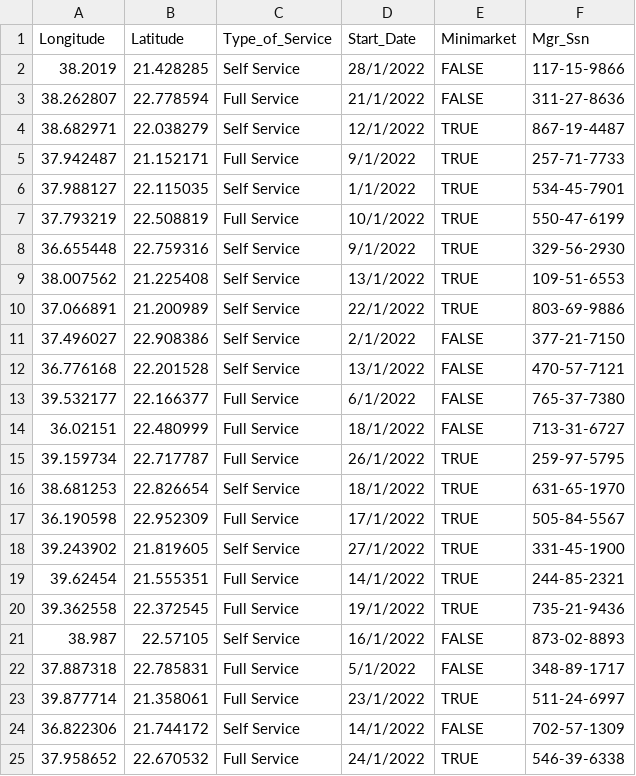
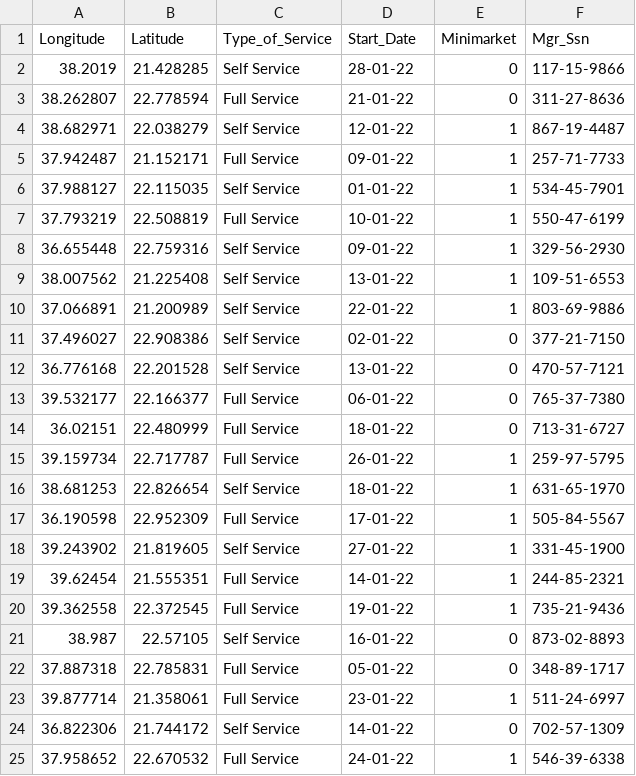
Before and after one commit to inikolaou/Gas_Station_db, a CSV file: Datasets/gas_station.csv, drawn as a sheet; only a part is shown; the diff covers the shown part only.

Commit message:
Implement Gas Station Page

```diff
--- a/Datasets/gas_station.csv
+++ b/Datasets/gas_station.csv
@@ -1,25 +1,25 @@
 Longitude,Latitude,Type_of_Service,Start_Date,Minimarket,Mgr_Ssn
-38.2019,21.428285,Self Service,28/1/2022,FALSE,117-15-9866
-38.262807,22.778594,Full Service,21/1/2022,FALSE,311-27-8636
-38.682971,22.038279,Self Service,12/1/2022,TRUE,867-19-4487
-37.942487,21.152171,Full Service,9/1/2022,TRUE,257-71-7733
-37.988127,22.115035,Self Service,1/1/2022,TRUE,534-45-7901
-37.793219,22.508819,Full Service,10/1/2022,TRUE,550-47-6199
-36.655448,22.759316,Self Service,9/1/2022,TRUE,329-56-2930
-38.007562,21.225408,Self Service,13/1/2022,TRUE,109-51-6553
-37.066891,21.200989,Self Service,22/1/2022,TRUE,803-69-9886
-37.496027,22.908386,Self Service,2/1/2022,FALSE,377-21-7150
-36.776168,22.201528,Self Service,13/1/2022,FALSE,470-57-7121
-39.532177,22.166377,Full Service,6/1/2022,FALSE,765-37-7380
-36.02151,22.480999,Full Service,18/1/2022,FALSE,713-31-6727
-39.159734,22.717787,Full Service,26/1/2022,TRUE,259-97-5795
-38.681253,22.826654,Self Service,18/1/2022,TRUE,631-65-1970
-36.190598,22.952309,Full Service,17/1/2022,TRUE,505-84-5567
-39.243902,21.819605,Self Service,27/1/2022,TRUE,331-45-1900
-39.62454,21.555351,Full Service,14/1/2022,TRUE,244-85-2321
-39.362558,22.372545,Full Service,19/1/2022,TRUE,735-21-9436
-38.987,22.57105,Self Service,16/1/2022,FALSE,873-02-8893
-37.887318,22.785831,Full Service,5/1/2022,FALSE,348-89-1717
-39.877714,21.358061,Full Service,23/1/2022,TRUE,511-24-6997
-36.822306,21.744172,Self Service,14/1/2022,FALSE,702-57-1309
-37.958652,22.670532,Full Service,24/1/2022,TRUE,546-39-6338
+38.2019,21.428285,Self Service,28-01-22,0,117-15-9866
+38.262807,22.778594,Full Service,21-01-22,0,311-27-8636
+38.682971,22.038279,Self Service,12-01-22,1,867-19-4487
+37.942487,21.152171,Full Service,09-01-22,1,257-71-7733
+37.988127,22.115035,Self Service,01-01-22,1,534-45-7901
+37.793219,22.508819,Full Service,10-01-22,1,550-47-6199
+36.655448,22.759316,Self Service,09-01-22,1,329-56-2930
+38.007562,21.225408,Self Service,13-01-22,1,109-51-6553
+37.066891,21.200989,Self Service,22-01-22,1,803-69-9886
+37.496027,22.908386,Self Service,02-01-22,0,377-21-7150
+36.776168,22.201528,Self Service,13-01-22,0,470-57-7121
+39.532177,22.166377,Full Service,06-01-22,0,765-37-7380
+36.02151,22.480999,Full Service,18-01-22,0,713-31-6727
+39.159734,22.717787,Full Service,26-01-22,1,259-97-5795
+38.681253,22.826654,Self Service,18-01-22,1,631-65-1970
+36.190598,22.952309,Full Service,17-01-22,1,505-84-5567
+39.243902,21.819605,Self Service,27-01-22,1,331-45-1900
+39.62454,21.555351,Full Service,14-01-22,1,244-85-2321
+39.362558,22.372545,Full Service,19-01-22,1,735-21-9436
+38.987,22.57105,Self Service,16-01-22,0,873-02-8893
+37.887318,22.785831,Full Service,05-01-22,0,348-89-1717
+39.877714,21.358061,Full Service,23-01-22,1,511-24-6997
+36.822306,21.744172,Self Service,14-01-22,0,702-57-1309
+37.958652,22.670532,Full Service,24-01-22,1,546-39-6338
```
Also changed, not shown: 52 edited cells elsewhere in this file, 4 other files.
